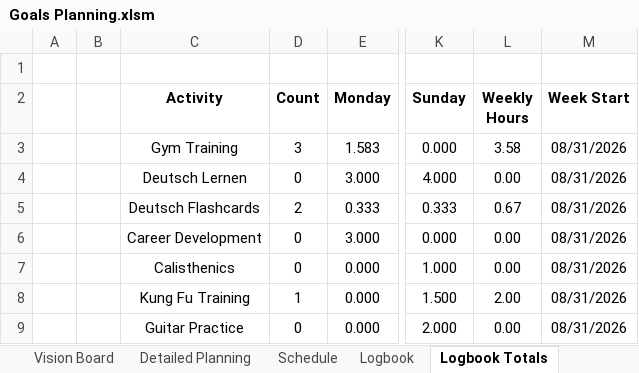
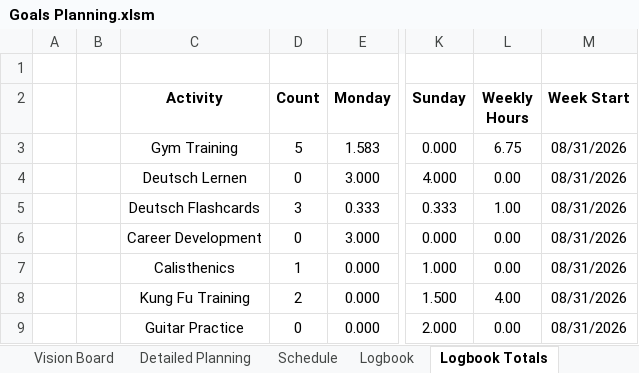
Before and after one commit to dlozanob/My-Notes, an Excel workbook: Management/Goals Planning.xlsm, sheet Logbook Totals, drawn as a sheet; only a part is shown, gaps mark what is left out; values as stored, in another font and other column widths than the file's, no borders; charts and pictures and table styles not drawn; 2 other sheets too large or unreadable and not compared; the diff names each change by its address in the sheet, - before the commit and + after, or states it on an @@ line.

```diff
--- a/Management/Goals Planning.xlsm (sheet Logbook Totals)
+++ b/Management/Goals Planning.xlsm (sheet Logbook Totals)
-D3 (Count): 3
+D3 (Count): 5
-L3 (Weekly Hours): 3.58
+L3 (Weekly Hours): 6.75
-D5 (Count): 2
+D5 (Count): 3
-L5 (Weekly Hours): 0.67
+L5 (Weekly Hours): 1.00
-D7 (Count): 0
+D7 (Count): 1
-D8 (Count): 1
+D8 (Count): 2
-L8 (Weekly Hours): 2.00
+L8 (Weekly Hours): 4.00
```
Also changed, not shown: sheet To-Do List, charts or pictures.
